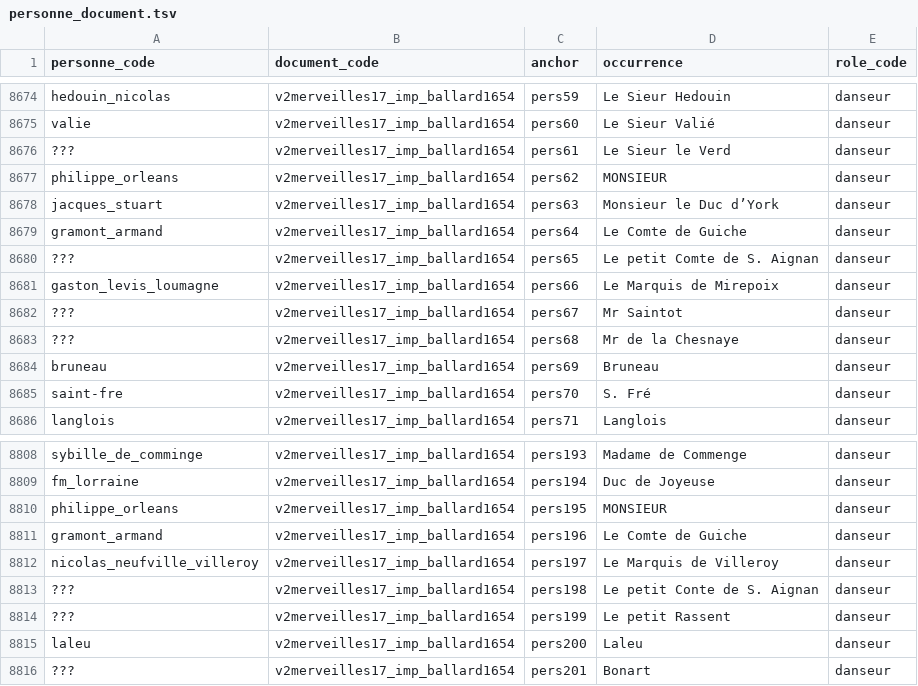
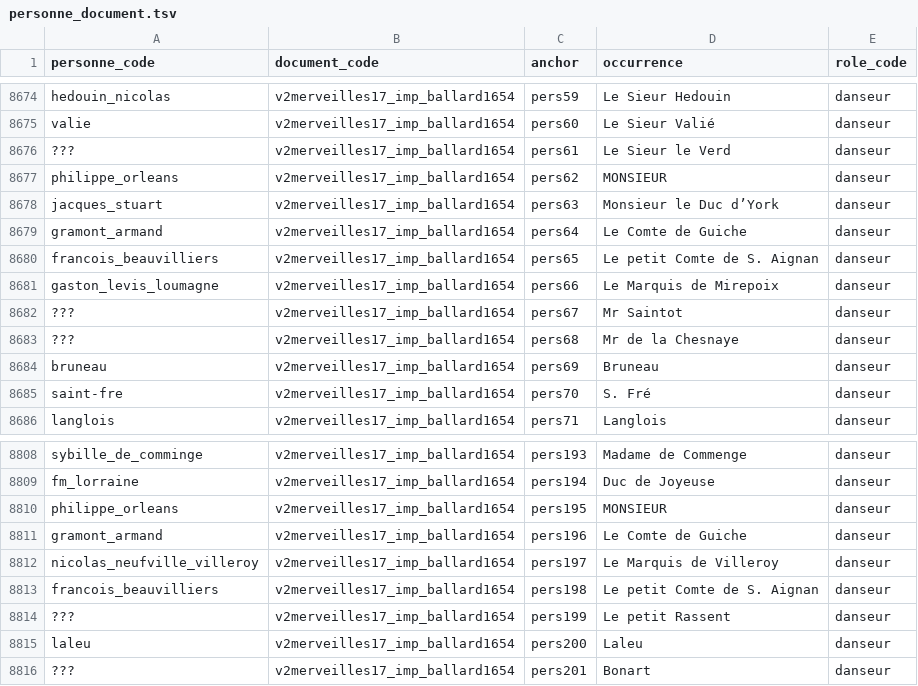
Before and after one commit to fetes17/merveilles17, a TSV file: site/data/personne_document.tsv, drawn as a sheet; only a part is shown, gaps mark what is left out.

```diff
--- a/site/data/personne_document.tsv
+++ b/site/data/personne_document.tsv
@@ -8679,3 +8679,3 @@ jacques_stuart	v2merveilles17_imp_ballard1654	pers63	Monsieur le Duc d’York	da
 gramont_armand	v2merveilles17_imp_ballard1654	pers64	Le Comte de Guiche	danseur
-???	v2merveilles17_imp_ballard1654	pers65	Le petit Comte de S. Aignan	danseur
+francois_beauvilliers	v2merveilles17_imp_ballard1654	pers65	Le petit Comte de S. Aignan	danseur
 gaston_levis_loumagne	v2merveilles17_imp_ballard1654	pers66	Le Marquis de Mirepoix	danseur
@@ -8812,3 +8812,3 @@ gramont_armand	v2merveilles17_imp_ballard1654	pers196	Le Comte de Guiche	danseur
 nicolas_neufville_villeroy	v2merveilles17_imp_ballard1654	pers197	Le Marquis de Villeroy	danseur
-???	v2merveilles17_imp_ballard1654	pers198	Le petit Conte de S. Aignan	danseur
+francois_beauvilliers	v2merveilles17_imp_ballard1654	pers198	Le petit Comte de S. Aignan	danseur
 ???	v2merveilles17_imp_ballard1654	pers199	Le petit Rassent	danseur
```
Also changed, not shown: site/data/personne_orphelins.tsv, 4 other files.
